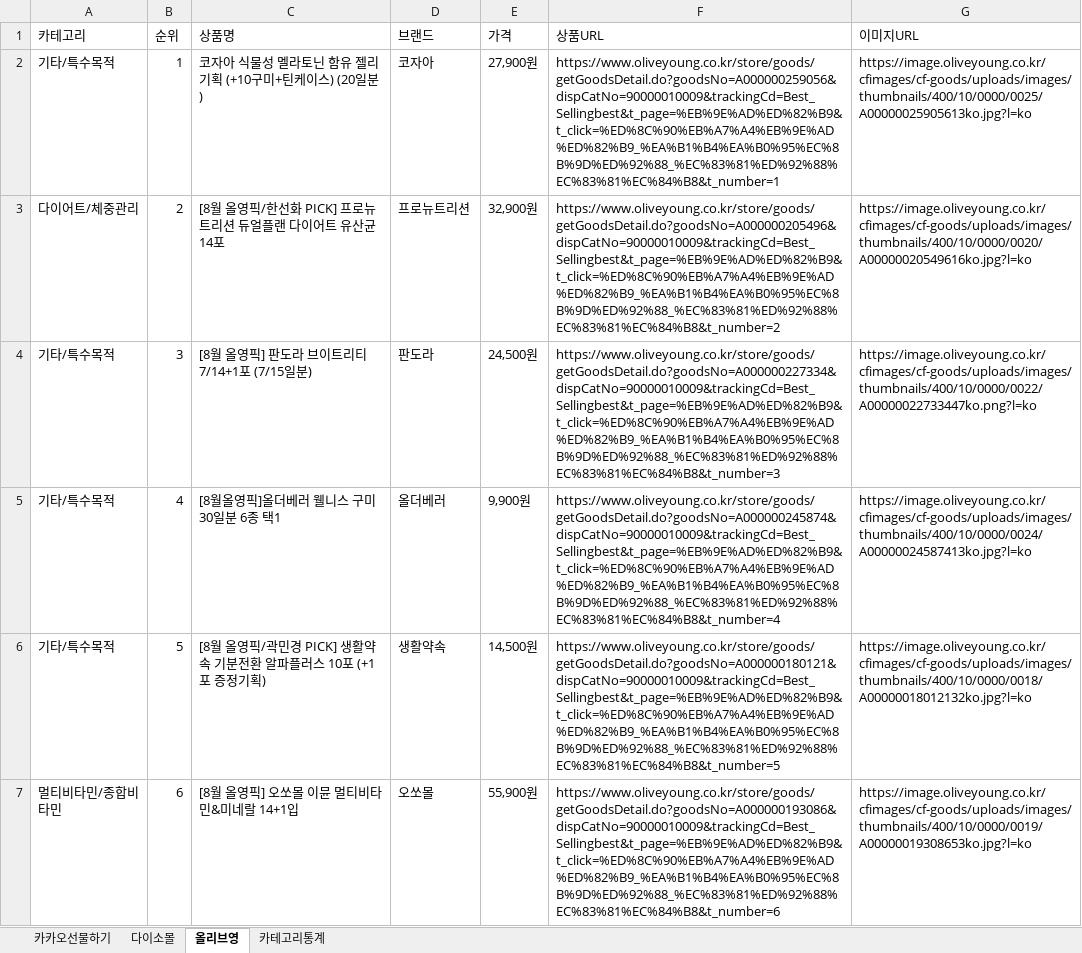
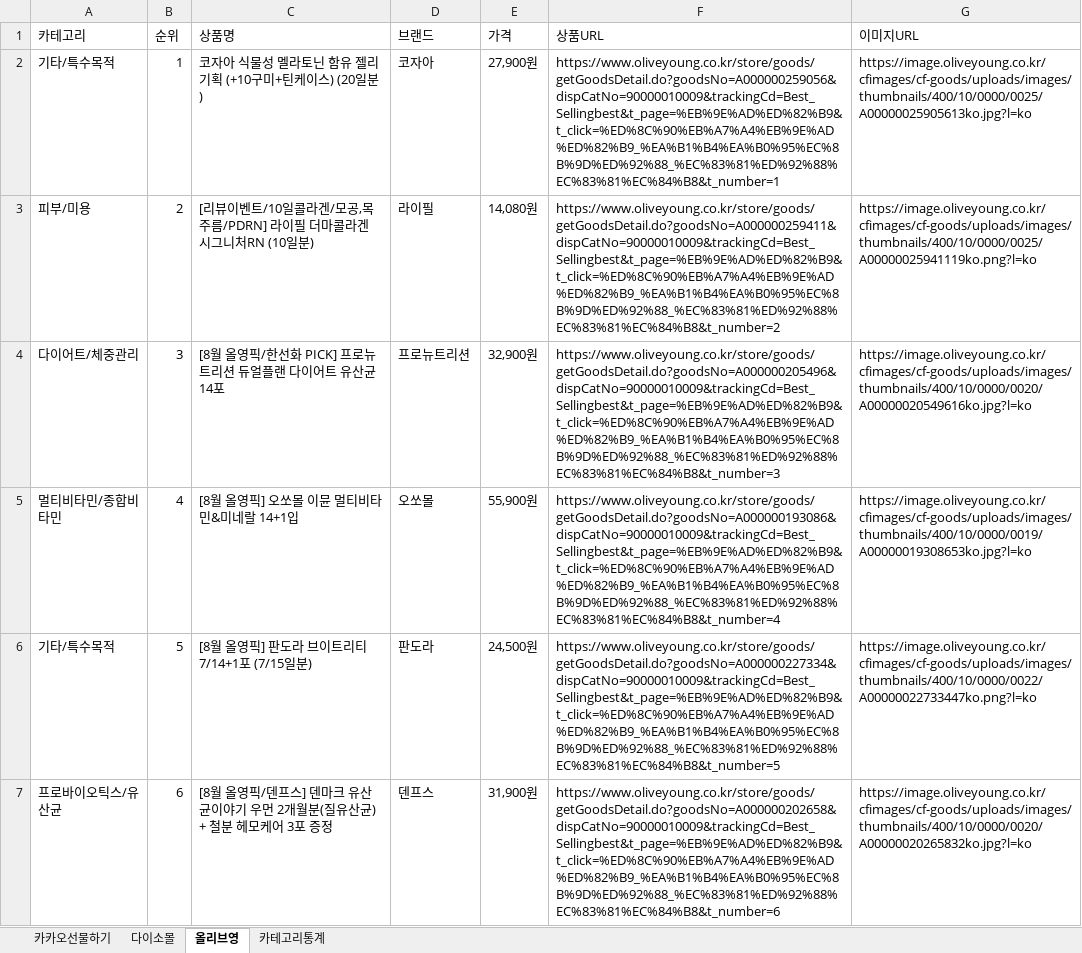
Before and after one commit to primexx98-sudo/online-mall-ranking, an Excel workbook: data/daily/2026-08/2026-08-21.xlsx, sheet 올리브영, drawn as a sheet; only a part is shown; values as stored, in another font and other column widths than the file's, no borders; the diff covers the shown part only; the diff names each change by its address in the sheet, - before the commit and + after, or states it on an @@ line.

```diff
--- a/data/daily/2026-08/2026-08-21.xlsx (sheet 올리브영)
+++ b/data/daily/2026-08/2026-08-21.xlsx (sheet 올리브영)
-A3 (카테고리): 다이어트/체중관리
+A3 (카테고리): 피부/미용
-C3 (상품명): [8월 올영픽/한선화 PICK] 프로뉴트리션 듀얼플랜 다이어트 유산균 14포
+C3 (상품명): [리뷰이벤트/10일콜라겐/모공,목주름/PDRN] 라이필 더마콜라겐 시그니처RN (10일분)
-D3 (브랜드): 프로뉴트리션
+D3 (브랜드): 라이필
-E3 (가격): 32,900원
+E3 (가격): 14,080원
-F3 (상품URL): https://www.oliveyoung.co.kr/store/goods/getGoodsDetail.do?goodsNo=A000000205496&dispCatNo=90000010009&trackingCd=Best_Sellingbest&t_page=%EB%9E%AD%ED%82%B9&t_click=%ED%8C%90%EB%A7%A4%EB%9E%AD%ED%82%B9_%EA%B1%B4%EA%B0%95%EC%8B%9D%ED%92%88_%EC%83%81%ED%92%88%EC%83%81%EC%84%B8&t_number=2
+F3 (상품URL): https://www.oliveyoung.co.kr/store/goods/getGoodsDetail.do?goodsNo=A000000259411&dispCatNo=90000010009&trackingCd=Best_Sellingbest&t_page=%EB%9E%AD%ED%82%B9&t_click=%ED%8C%90%EB%A7%A4%EB%9E%AD%ED%82%B9_%EA%B1%B4%EA%B0%95%EC%8B%9D%ED%92%88_%EC%83%81%ED%92%88%EC%83%81%EC%84%B8&t_number=2
-G3 (이미지URL): https://image.oliveyoung.co.kr/cfimages/cf-goods/uploads/images/thumbnails/400/10/0000/0020/A00000020549616ko.jpg?l=ko
+G3 (이미지URL): https://image.oliveyoung.co.kr/cfimages/cf-goods/uploads/images/thumbnails/400/10/0000/0025/A00000025941119ko.png?l=ko
-A4 (카테고리): 기타/특수목적
+A4 (카테고리): 다이어트/체중관리
-C4 (상품명): [8월 올영픽] 판도라 브이트리티 7/14+1포 (7/15일분)
+C4 (상품명): [8월 올영픽/한선화 PICK] 프로뉴트리션 듀얼플랜 다이어트 유산균 14포
-D4 (브랜드): 판도라
+D4 (브랜드): 프로뉴트리션
-E4 (가격): 24,500원
+E4 (가격): 32,900원
-F4 (상품URL): https://www.oliveyoung.co.kr/store/goods/getGoodsDetail.do?goodsNo=A000000227334&dispCatNo=90000010009&trackingCd=Best_Sellingbest&t_page=%EB%9E%AD%ED%82%B9&t_click=%ED%8C%90%EB%A7%A4%EB%9E%AD%ED%82%B9_%EA%B1%B4%EA%B0%95%EC%8B%9D%ED%92%88_%EC%83%81%ED%92%88%EC%83%81%EC%84%B8&t_number=3
+F4 (상품URL): https://www.oliveyoung.co.kr/store/goods/getGoodsDetail.do?goodsNo=A000000205496&dispCatNo=90000010009&trackingCd=Best_Sellingbest&t_page=%EB%9E%AD%ED%82%B9&t_click=%ED%8C%90%EB%A7%A4%EB%9E%AD%ED%82%B9_%EA%B1%B4%EA%B0%95%EC%8B%9D%ED%92%88_%EC%83%81%ED%92%88%EC%83%81%EC%84%B8&t_number=3
-G4 (이미지URL): https://image.oliveyoung.co.kr/cfimages/cf-goods/uploads/images/thumbnails/400/10/0000/0022/A00000022733447ko.png?l=ko
+G4 (이미지URL): https://image.oliveyoung.co.kr/cfimages/cf-goods/uploads/images/thumbnails/400/10/0000/0020/A00000020549616ko.jpg?l=ko
-A5 (카테고리): 기타/특수목적
+A5 (카테고리): 멀티비타민/종합비타민
-C5 (상품명): [8월올영픽]올더베러 웰니스 구미 30일분 6종 택1
+C5 (상품명): [8월 올영픽] 오쏘몰 이뮨 멀티비타민&미네랄 14+1입
-D5 (브랜드): 올더베러
+D5 (브랜드): 오쏘몰
-E5 (가격): 9,900원
+E5 (가격): 55,900원
-F5 (상품URL): https://www.oliveyoung.co.kr/store/goods/getGoodsDetail.do?goodsNo=A000000245874&dispCatNo=90000010009&trackingCd=Best_Sellingbest&t_page=%EB%9E%AD%ED%82%B9&t_click=%ED%8C%90%EB%A7%A4%EB%9E%AD%ED%82%B9_%EA%B1%B4%EA%B0%95%EC%8B%9D%ED%92%88_%EC%83%81%ED%92%88%EC%83%81%EC%84%B8&t_number=4
+F5 (상품URL): https://www.oliveyoung.co.kr/store/goods/getGoodsDetail.do?goodsNo=A000000193086&dispCatNo=90000010009&trackingCd=Best_Sellingbest&t_page=%EB%9E%AD%ED%82%B9&t_click=%ED%8C%90%EB%A7%A4%EB%9E%AD%ED%82%B9_%EA%B1%B4%EA%B0%95%EC%8B%9D%ED%92%88_%EC%83%81%ED%92%88%EC%83%81%EC%84%B8&t_number=4
-G5 (이미지URL): https://image.oliveyoung.co.kr/cfimages/cf-goods/uploads/images/thumbnails/400/10/0000/0024/A00000024587413ko.jpg?l=ko
+G5 (이미지URL): https://image.oliveyoung.co.kr/cfimages/cf-goods/uploads/images/thumbnails/400/10/0000/0019/A00000019308653ko.jpg?l=ko
-C6 (상품명): [8월 올영픽/곽민경 PICK] 생활약속 기분전환 알파플러스 10포 (+1포 증정기획)
+C6 (상품명): [8월 올영픽] 판도라 브이트리티 7/14+1포 (7/15일분)
-D6 (브랜드): 생활약속
+D6 (브랜드): 판도라
-E6 (가격): 14,500원
+E6 (가격): 24,500원
-F6 (상품URL): https://www.oliveyoung.co.kr/store/goods/getGoodsDetail.do?goodsNo=A000000180121&dispCatNo=90000010009&trackingCd=Best_Sellingbest&t_page=%EB%9E%AD%ED%82%B9&t_click=%ED%8C%90%EB%A7%A4%EB%9E%AD%ED%82%B9_%EA%B1%B4%EA%B0%95%EC%8B%9D%ED%92%88_%EC%83%81%ED%92%88%EC%83%81%EC%84%B8&t_number=5
+F6 (상품URL): https://www.oliveyoung.co.kr/store/goods/getGoodsDetail.do?goodsNo=A000000227334&dispCatNo=90000010009&trackingCd=Best_Sellingbest&t_page=%EB%9E%AD%ED%82%B9&t_click=%ED%8C%90%EB%A7%A4%EB%9E%AD%ED%82%B9_%EA%B1%B4%EA%B0%95%EC%8B%9D%ED%92%88_%EC%83%81%ED%92%88%EC%83%81%EC%84%B8&t_number=5
-G6 (이미지URL): https://image.oliveyoung.co.kr/cfimages/cf-goods/uploads/images/thumbnails/400/10/0000/0018/A00000018012132ko.jpg?l=ko
+G6 (이미지URL): https://image.oliveyoung.co.kr/cfimages/cf-goods/uploads/images/thumbnails/400/10/0000/0022/A00000022733447ko.png?l=ko
-A7 (카테고리): 멀티비타민/종합비타민
+A7 (카테고리): 프로바이오틱스/유산균
-C7 (상품명): [8월 올영픽] 오쏘몰 이뮨 멀티비타민&미네랄 14+1입
+C7 (상품명): [8월 올영픽/덴프스] 덴마크 유산균이야기 우먼 2개월분(질유산균) + 철분 헤모케어 3포 증정
-D7 (브랜드): 오쏘몰
+D7 (브랜드): 덴프스
-E7 (가격): 55,900원
+E7 (가격): 31,900원
-F7 (상품URL): https://www.oliveyoung.co.kr/store/goods/getGoodsDetail.do?goodsNo=A000000193086&dispCatNo=90000010009&trackingCd=Best_Sellingbest&t_page=%EB%9E%AD%ED%82%B9&t_click=%ED%8C%90%EB%A7%A4%EB%9E%AD%ED%82%B9_%EA%B1%B4%EA%B0%95%EC%8B%9D%ED%92%88_%EC%83%81%ED%92%88%EC%83%81%EC%84%B8&t_number=6
+F7 (상품URL): https://www.oliveyoung.co.kr/store/goods/getGoodsDetail.do?goodsNo=A000000202658&dispCatNo=90000010009&trackingCd=Best_Sellingbest&t_page=%EB%9E%AD%ED%82%B9&t_click=%ED%8C%90%EB%A7%A4%EB%9E%AD%ED%82%B9_%EA%B1%B4%EA%B0%95%EC%8B%9D%ED%92%88_%EC%83%81%ED%92%88%EC%83%81%EC%84%B8&t_number=6
-G7 (이미지URL): https://image.oliveyoung.co.kr/cfimages/cf-goods/uploads/images/thumbnails/400/10/0000/0019/A00000019308653ko.jpg?l=ko
+G7 (이미지URL): https://image.oliveyoung.co.kr/cfimages/cf-goods/uploads/images/thumbnails/400/10/0000/0020/A00000020265832ko.jpg?l=ko
```
Also changed, not shown: 22 edited cells elsewhere in this sheet, sheet 다이소몰, sheet 카테고리통계.
